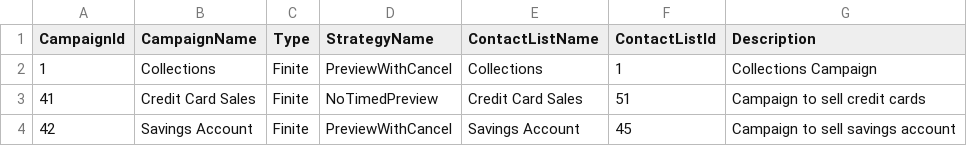
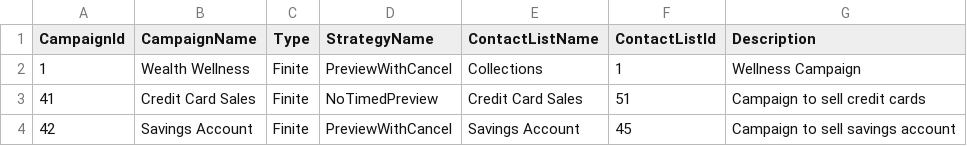
Before and after one commit to cedric10101980/AILLMConnector, a CSV file: docs/Campaigns/All Campaigns.csv, drawn as a sheet.

```diff
--- a/docs/Campaigns/All Campaigns.csv
+++ b/docs/Campaigns/All Campaigns.csv
@@ -1,3 +1,3 @@
 CampaignId,CampaignName,Type,StrategyName,ContactListName,ContactListId,Description
-1,Collections,Finite,PreviewWithCancel,Collections,1,Collections Campaign
+1,Wealth Wellness,Finite,PreviewWithCancel,Collections,1,Wellness Campaign
 41,Credit Card Sales,Finite,NoTimedPreview,Credit Card Sales,51,Campaign to sell credit cards
```
Also changed, not shown: docs/Call Records/Outbound/Savings Account.csv, docs/Purchases/Telesales.csv, 6 other files.
